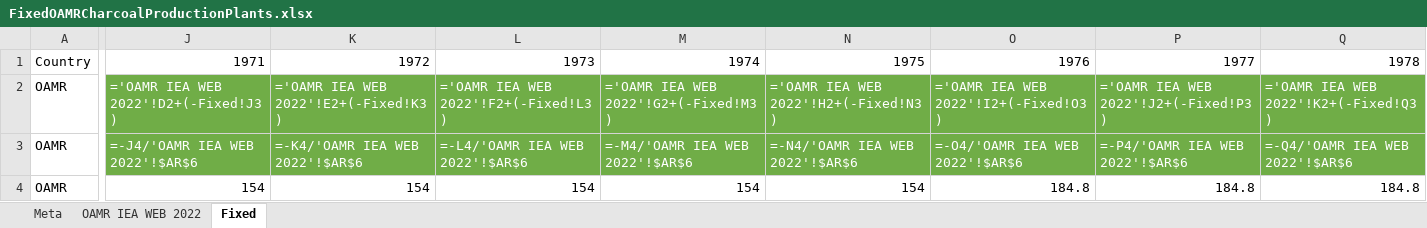
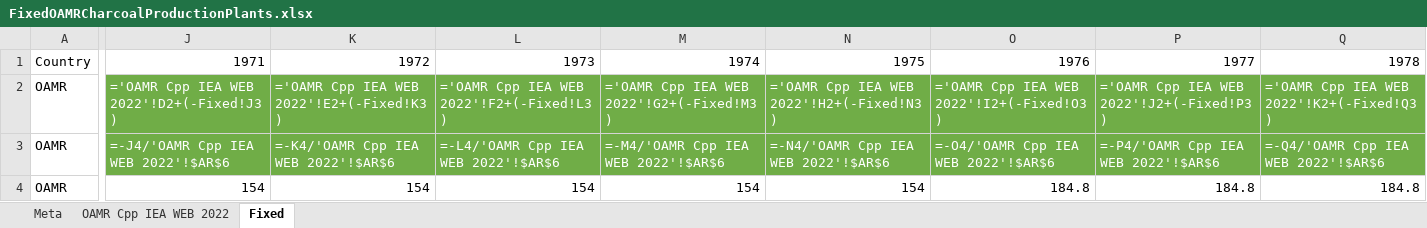
Before and after one commit to MatthewHeun/IEATools, an Excel workbook: data-raw/FixedOAMRCharcoalProductionPlants.xlsx, sheet Fixed, drawn as a sheet; only a part is shown, gaps mark what is left out; values as stored, in another font and other column widths than the file's, no borders; formulas are shown in place of their values; the diff covers the shown part only; the diff names each change by its address in the sheet, - before the commit and + after, or states it on an @@ line.

```diff
--- a/data-raw/FixedOAMRCharcoalProductionPlants.xlsx (sheet Fixed)
+++ b/data-raw/FixedOAMRCharcoalProductionPlants.xlsx (sheet Fixed)
-sheet tab: OAMR IEA WEB 2022
+sheet tab: OAMR Cpp IEA WEB 2022
-J2: ='OAMR IEA WEB 2022'!D2+(-Fixed!J3)
+J2: ='OAMR Cpp IEA WEB 2022'!D2+(-Fixed!J3)
-K2: ='OAMR IEA WEB 2022'!E2+(-Fixed!K3)
+K2: ='OAMR Cpp IEA WEB 2022'!E2+(-Fixed!K3)
-L2: ='OAMR IEA WEB 2022'!F2+(-Fixed!L3)
+L2: ='OAMR Cpp IEA WEB 2022'!F2+(-Fixed!L3)
-M2: ='OAMR IEA WEB 2022'!G2+(-Fixed!M3)
+M2: ='OAMR Cpp IEA WEB 2022'!G2+(-Fixed!M3)
-N2: ='OAMR IEA WEB 2022'!H2+(-Fixed!N3)
+N2: ='OAMR Cpp IEA WEB 2022'!H2+(-Fixed!N3)
-O2: ='OAMR IEA WEB 2022'!I2+(-Fixed!O3)
+O2: ='OAMR Cpp IEA WEB 2022'!I2+(-Fixed!O3)
-P2: ='OAMR IEA WEB 2022'!J2+(-Fixed!P3)
+P2: ='OAMR Cpp IEA WEB 2022'!J2+(-Fixed!P3)
-Q2: ='OAMR IEA WEB 2022'!K2+(-Fixed!Q3)
+Q2: ='OAMR Cpp IEA WEB 2022'!K2+(-Fixed!Q3)
-J3: =-J4/'OAMR IEA WEB 2022'!$AR$6
+J3: =-J4/'OAMR Cpp IEA WEB 2022'!$AR$6
-K3: =-K4/'OAMR IEA WEB 2022'!$AR$6
+K3: =-K4/'OAMR Cpp IEA WEB 2022'!$AR$6
-L3: =-L4/'OAMR IEA WEB 2022'!$AR$6
+L3: =-L4/'OAMR Cpp IEA WEB 2022'!$AR$6
-M3: =-M4/'OAMR IEA WEB 2022'!$AR$6
+M3: =-M4/'OAMR Cpp IEA WEB 2022'!$AR$6
-N3: =-N4/'OAMR IEA WEB 2022'!$AR$6
+N3: =-N4/'OAMR Cpp IEA WEB 2022'!$AR$6
-O3: =-O4/'OAMR IEA WEB 2022'!$AR$6
+O3: =-O4/'OAMR Cpp IEA WEB 2022'!$AR$6
-P3: =-P4/'OAMR IEA WEB 2022'!$AR$6
+P3: =-P4/'OAMR Cpp IEA WEB 2022'!$AR$6
-Q3: =-Q4/'OAMR IEA WEB 2022'!$AR$6
+Q3: =-Q4/'OAMR Cpp IEA WEB 2022'!$AR$6
```
Also changed, not shown: 64 edited cells elsewhere in this sheet, 1 other file.
